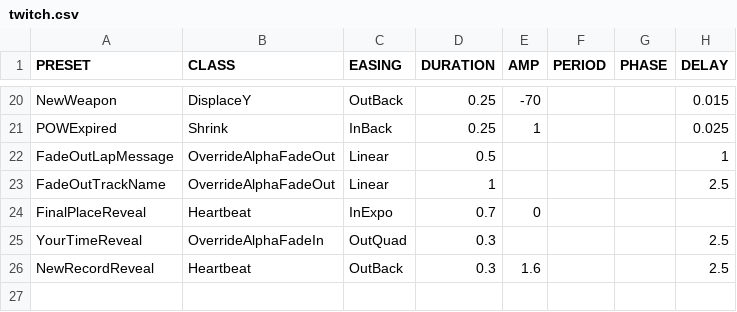
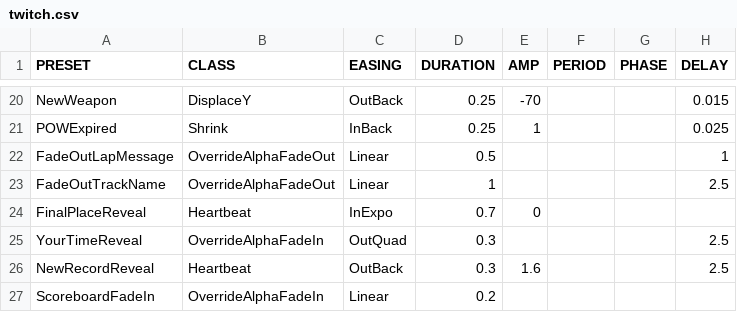
Before and after one commit to jorio/CroMagRally, a CSV file: Data/System/twitch.csv, drawn as a sheet; only a part is shown, gaps mark what is left out; the diff names each change by its address in the sheet, - before the commit and + after, or states it on an @@ line.

Commit message:
Animate scoreboard entries

```diff
--- a/Data/System/twitch.csv
+++ b/Data/System/twitch.csv
+row 27: ScoreboardFadeIn | OverrideAlphaFadeIn | Linear | 0.2
```
Also changed, not shown: 3 other files.
